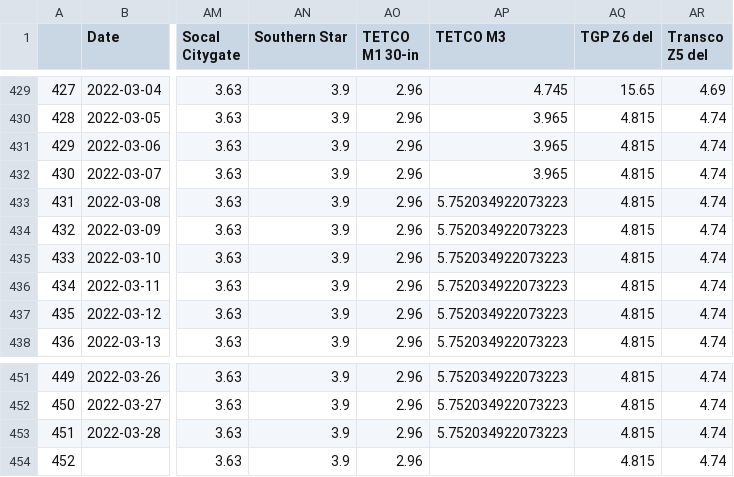
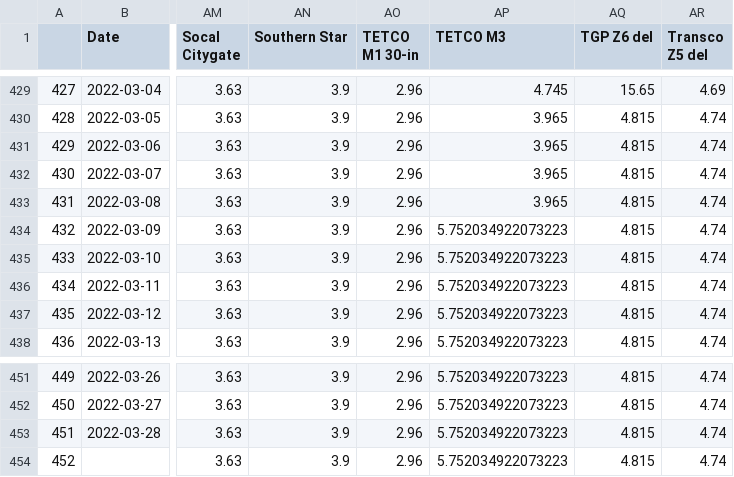
Before and after one commit to luis-vizcaya-vr/Imports, a CSV file: Output_file.csv, drawn as a sheet; only a part is shown, gaps mark what is left out; the diff names each change by its address in the sheet, - before the commit and + after, or states it on an @@ line.

```diff
--- a/Output_file.csv
+++ b/Output_file.csv
-AP433 (TETCO M3): 5.752034922073223
+AP433 (TETCO M3): 3.965
-AP454 (TETCO M3): (empty)
+AP454 (TETCO M3): 5.752034922073223
```
Also changed, not shown: 1 other file.
